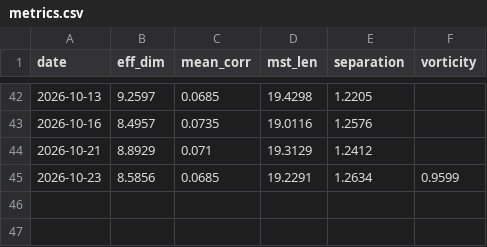
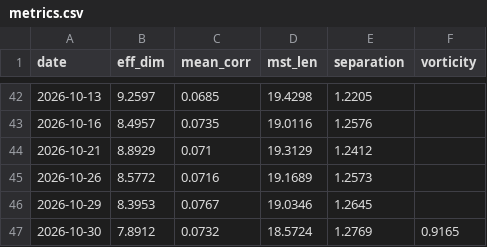
Before and after one commit to icburg27/vitals-machine, a CSV file: data/metrics.csv, drawn as a sheet; only a part is shown, gaps mark what is left out.

Commit message:
metrics 2026-10-31

```diff
--- a/data/metrics.csv
+++ b/data/metrics.csv
@@ -44,2 +44,4 @@ date,eff_dim,mean_corr,mst_len,separation,vorticity
 2026-10-21,8.8929,0.071,19.3129,1.2412,
-2026-10-23,8.5856,0.0685,19.2291,1.2634,0.9599
+2026-10-26,8.5772,0.0716,19.1689,1.2573,
+2026-10-29,8.3953,0.0767,19.0346,1.2645,
+2026-10-30,7.8912,0.0732,18.5724,1.2769,0.9165
```
Also changed, not shown: 2 other files.
